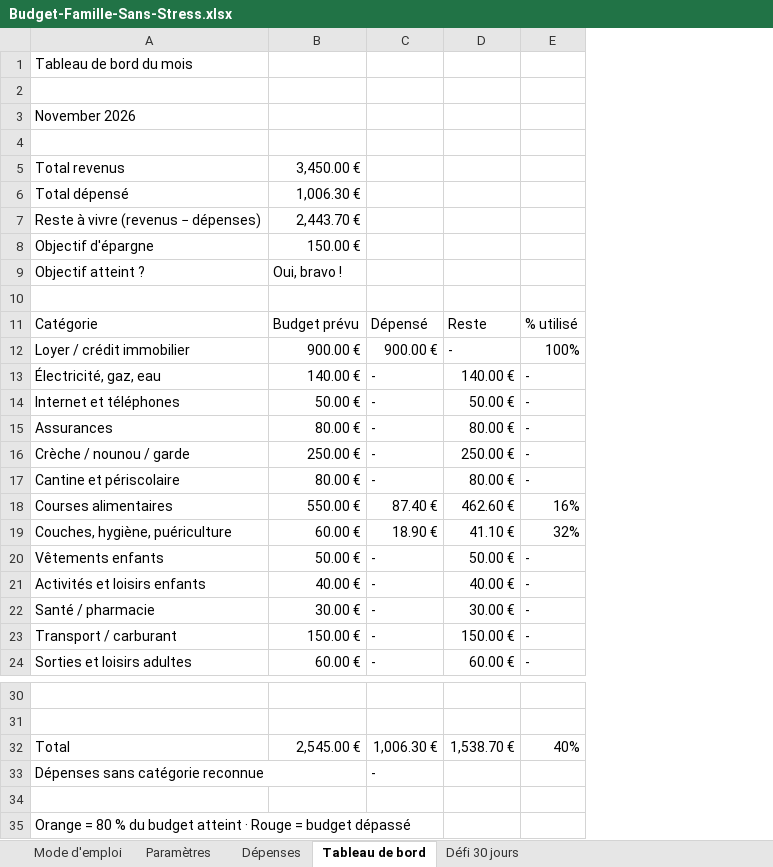
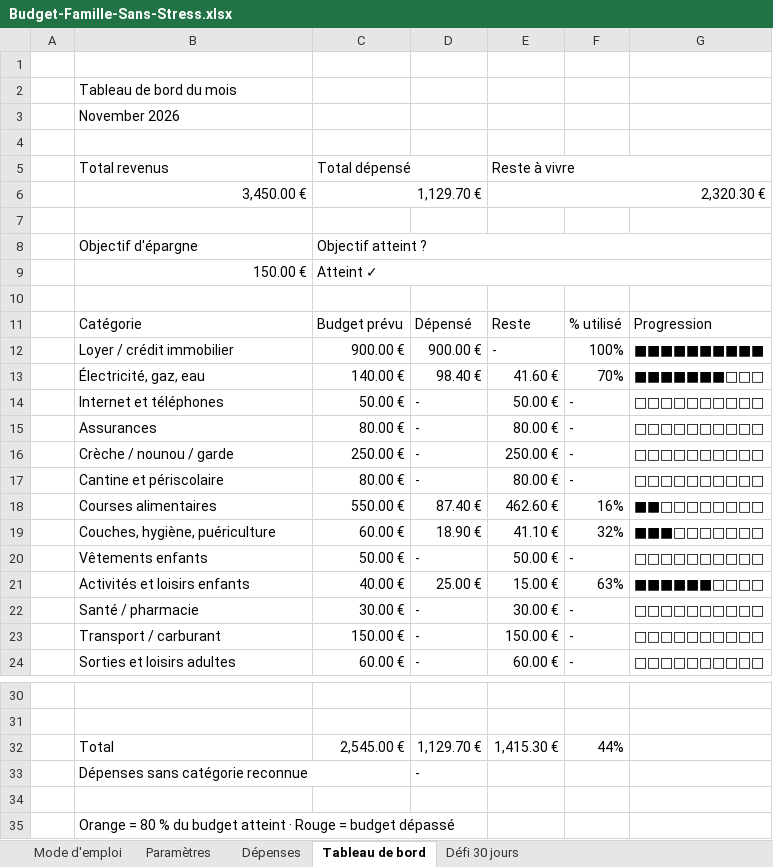
Before and after one commit to Habib13012/babi, an Excel workbook: produit-budget-famille/Budget-Famille-Sans-Stress.xlsx, sheet Tableau de bord, drawn as a sheet; only a part is shown, gaps mark what is left out; values as stored, in another font and other column widths than the file's, no cell formats; charts and pictures and conditional formats not drawn; removed rows and columns are numbered as before the commit, all else as after; the diff names each change by its address in the sheet, - before the commit and + after, or states it on an @@ line.

```diff
--- a/produit-budget-famille/Budget-Famille-Sans-Stress.xlsx (sheet Tableau de bord)
+++ b/produit-budget-famille/Budget-Famille-Sans-Stress.xlsx (sheet Tableau de bord)
+column A, empty
+column G, rows 11-24: Progression | ■■■■■■■■■■ | ■■■■■■■□□□ | □□□□□□□□□□ | □□□□□□□□□□ | □□□□□□□□□□ | □□□□□□□□□□ | ■■□□□□□□□□ | ■■■□□□□□□□ | □□□□□□□□□□ | ■■■■■■□□□□ | □□□□□□□□□□ | □□□□□□□□□□ | □□□□□□□□□□
+row 1: (empty)
-row 2: (empty)
-C5: 3,450.00 €
+C5: Total dépensé
+C5:D5 merged
-E5: (empty)
+E5: Reste à vivre
+E5:G5 merged
-row 6: Total dépensé | 1,006.30 €
+row 6:  | 3,450.00 € | 1,129.70 € |  | 2,320.30 €
-row 7: Reste à vivre (revenus − dépenses) | 2,443.70 €
+row 7: (empty)
-C8: 150.00 €
+C8: Objectif atteint ?
+C8:G8 merged
-row 9: Objectif atteint ? | Oui, bravo !
+row 9:  | 150.00 € | Atteint ✓
-D13: -
+D13: 98.40 €
-E13: 140.00 €
+E13: 41.60 €
-F13: -
+F13: 70%
-D21: -
+D21: 25.00 €
-E21: 40.00 €
+E21: 15.00 €
-F21: -
+F21: 63%
-D32: 1,006.30 €
+D32: 1,129.70 €
-E32: 1,538.70 €
+E32: 1,415.30 €
-F32: 40%
+F32: 44%
```
Also changed, not shown: sheet Défi 30 jours, sheet Mode d'emploi, sheet Dépenses, sheet Paramètres, cell formats, formulas that keep their value, charts or pictures, 1 other file.
